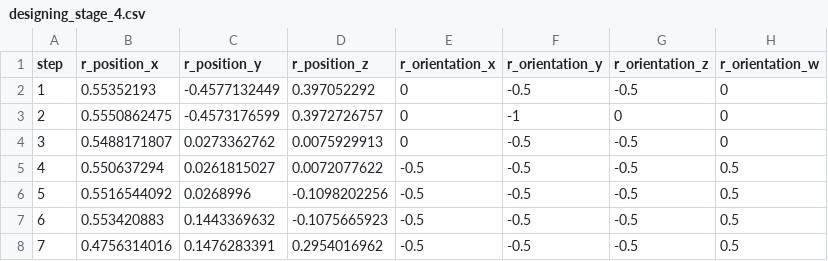
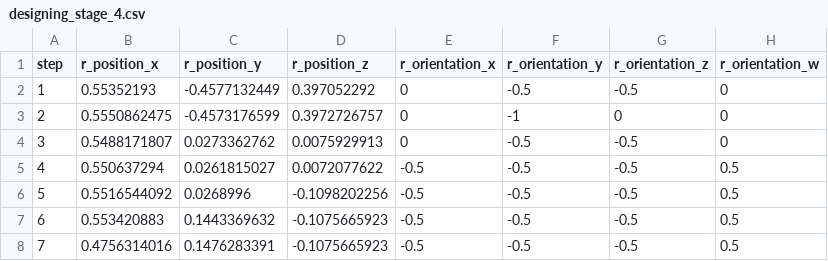
Before and after one commit to LiDuanAtGlasgow/Updated-KCNet-GarNet-ROS, a CSV file: src/kcnet_garnet_project/src/paths/towel_paths/designing_stage_4.csv, drawn as a sheet; only a part is shown; the diff names each change by its address in the sheet, - before the commit and + after, or states it on an @@ line.

```diff
--- a/src/kcnet_garnet_project/src/paths/towel_paths/designing_stage_4.csv
+++ b/src/kcnet_garnet_project/src/paths/towel_paths/designing_stage_4.csv
-D8 (r_position_z): 0.2954016962
+D8 (r_position_z): -0.1075665923
```
Also changed, not shown: src/kcnet_garnet_project/src/paths/tshirt_paths/designing_stage_2.csv, src/kcnet_garnet_project/src/paths/tshirt_paths/designing_stage_4.csv, 10 other files.
